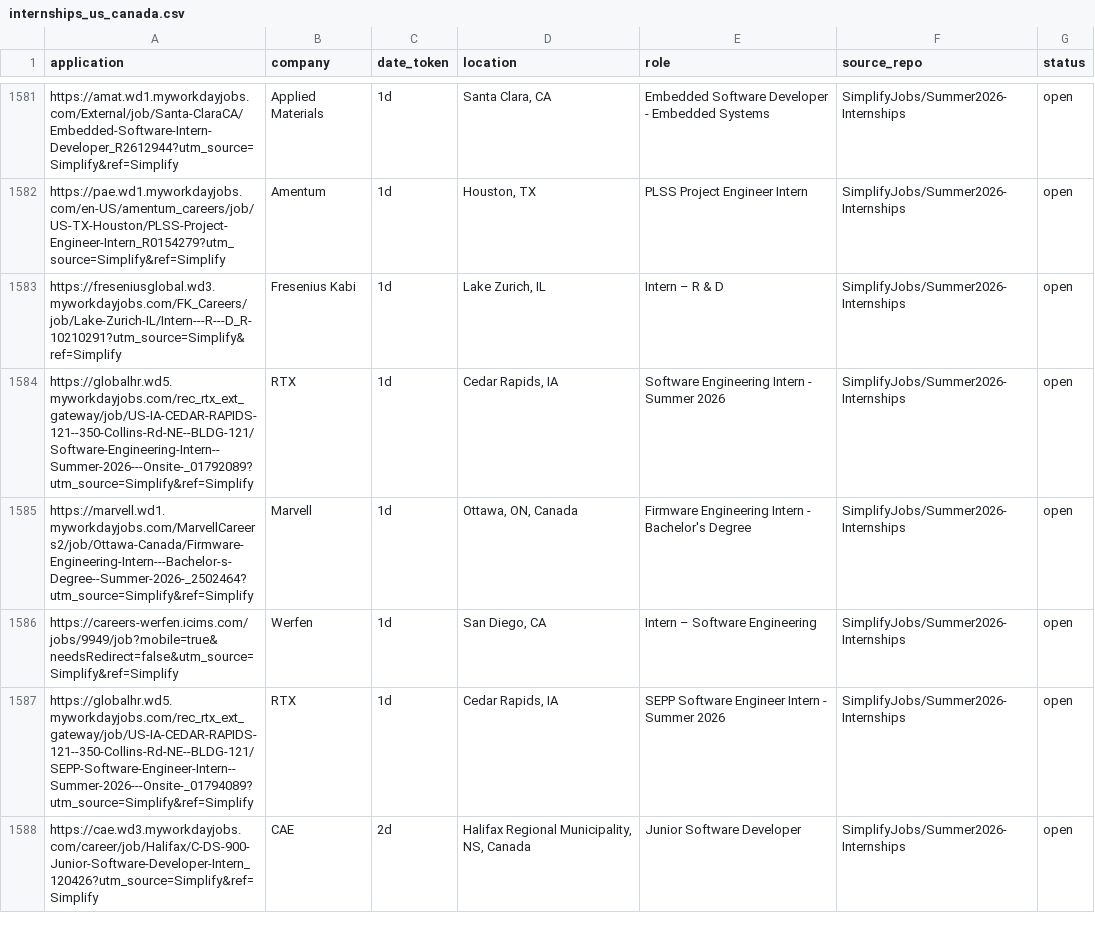
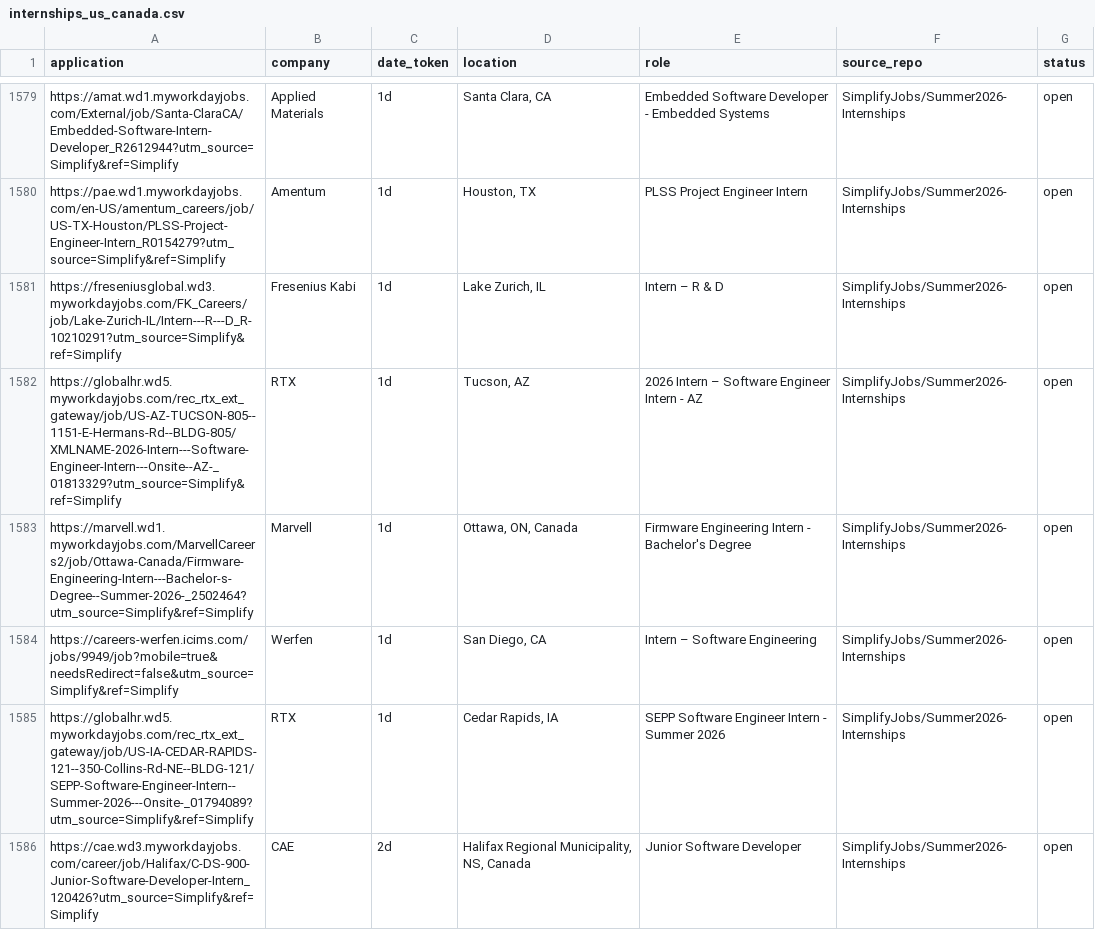
Before and after one commit to vats98754/job-fetcher, a CSV file: internships_us_canada.csv, drawn as a sheet; only a part is shown, gaps mark what is left out; the diff covers the shown part only.

```diff
--- a/internships_us_canada.csv
+++ b/internships_us_canada.csv
@@ -1583,3 +1581,3 @@ https://pae.wd1.myworkdayjobs.com/en-US/amentum_careers/job/US-TX-Houston/PLSS-P
 https://freseniusglobal.wd3.myworkdayjobs.com/FK_Careers/job/Lake-Zurich-IL/Intern---R---D_R-10210291?utm_source=Simplify&ref=Simplify,Fresenius Kabi,1d,"Lake Zurich, IL",Intern – R & D,SimplifyJobs/Summer2026-Internships,open
-https://globalhr.wd5.myworkdayjobs.com/rec_rtx_ext_gateway/job/US-IA-CEDAR-RAPIDS-121--350-Collins-Rd-NE--BLDG-121/Software-Engineering-Intern--Summer-2026---Onsite-_01792089?utm_source=Simplify&ref=Simplify,RTX,1d,"Cedar Rapids, IA",Software Engineering Intern - Summer 2026,SimplifyJobs/Summer2026-Internships,open
+https://globalhr.wd5.myworkdayjobs.com/rec_rtx_ext_gateway/job/US-AZ-TUCSON-805--1151-E-Hermans-Rd--BLDG-805/XMLNAME-2026-Intern---Software-Engineer-Intern---Onsite--AZ-_01813329?utm_source=Simplify&ref=Simplify,RTX,1d,"Tucson, AZ",2026 Intern – Software Engineer Intern - AZ,SimplifyJobs/Summer2026-Internships,open
 https://marvell.wd1.myworkdayjobs.com/MarvellCareers2/job/Ottawa-Canada/Firmware-Engineering-Intern---Bachelor-s-Degree--Summer-2026-_2502464?utm_source=Simplify&ref=Simplify,Marvell,1d,"Ottawa, ON, Canada",Firmware Engineering Intern - Bachelor's Degree,SimplifyJobs/Summer2026-Internships,open
```
Also changed, not shown: 7 removed rows elsewhere in this file.
